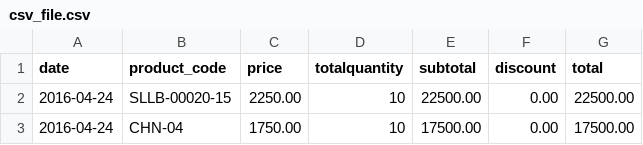
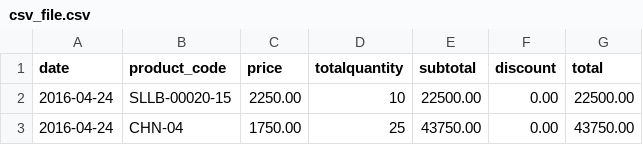
Before and after one commit to ziauddinsarker/spos, a CSV file: assets/csv_file.csv, drawn as a sheet.

```diff
--- a/assets/csv_file.csv
+++ b/assets/csv_file.csv
@@ -2,2 +2,2 @@
 "2016-04-24","SLLB-00020-15","2250.00","10","22500.00","0.00","22500.00"
-"2016-04-24","CHN-04","1750.00","10","17500.00","0.00","17500.00"
+"2016-04-24","CHN-04","1750.00","25","43750.00","0.00","43750.00"
```
Also changed, not shown: 8 other files.
